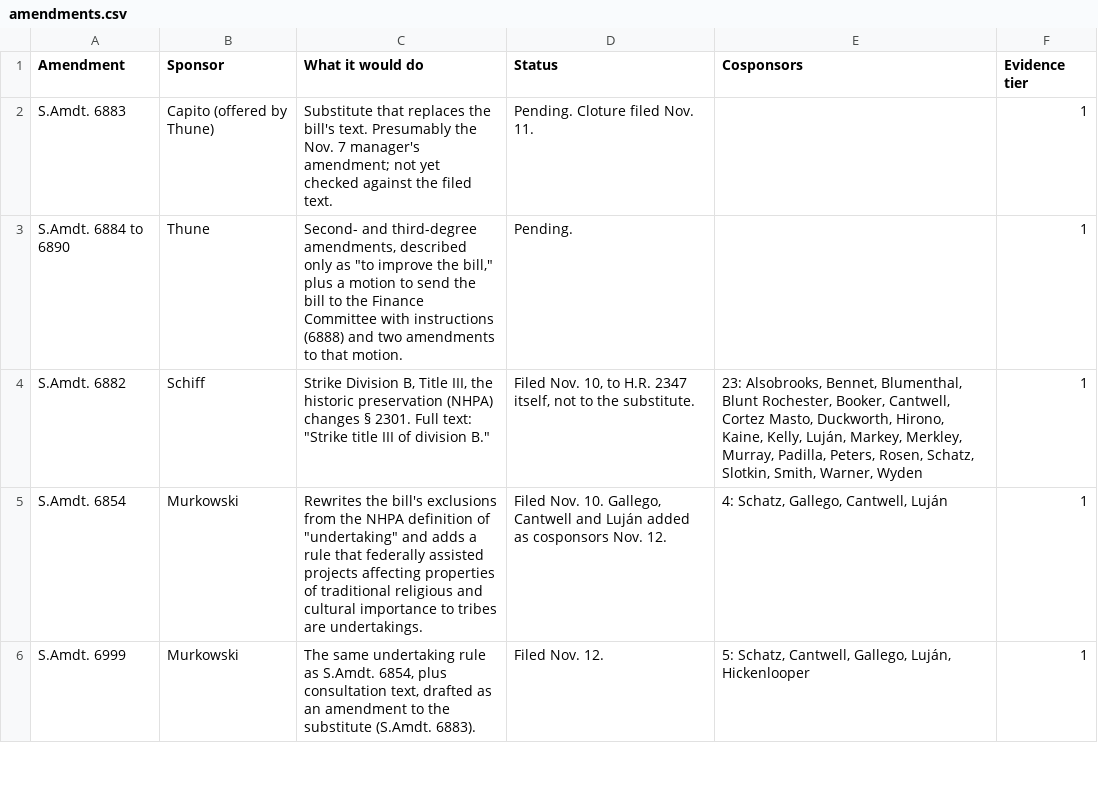
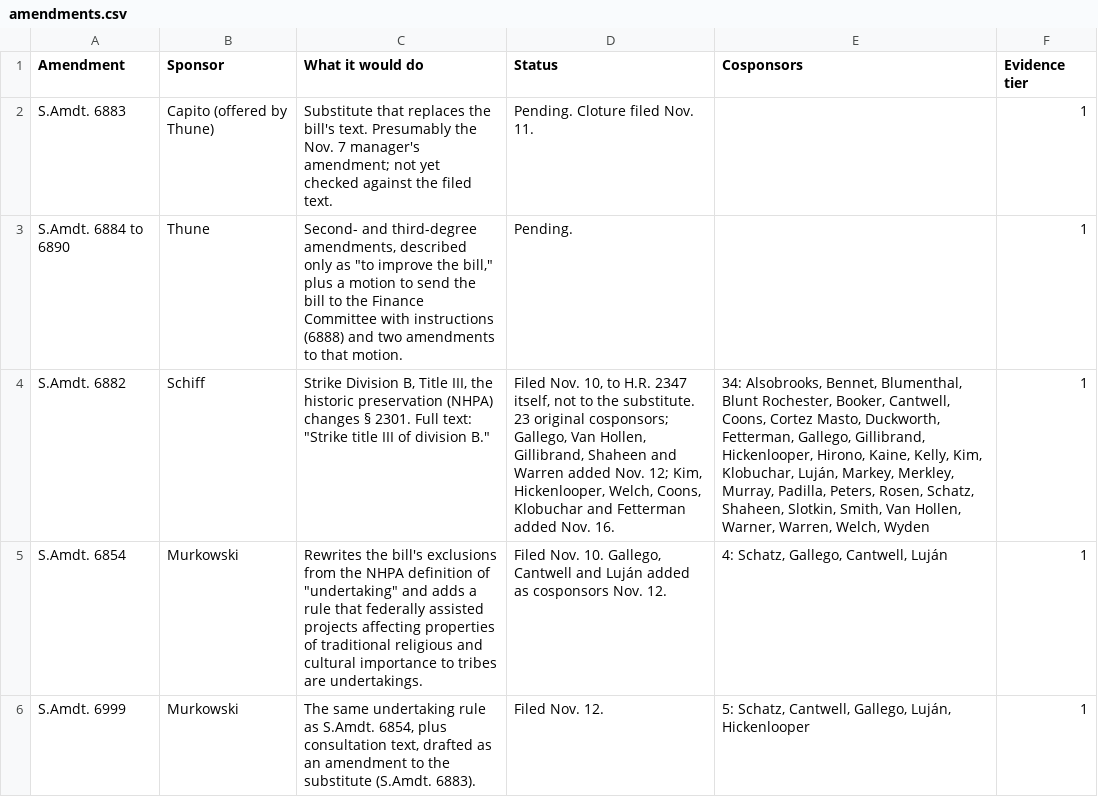
Before and after one commit to parksgc/baaja-scorecard, a CSV file: data/amendments.csv, drawn as a sheet; only a part is shown; the diff names each change by its address in the sheet, - before the commit and + after, or states it on an @@ line.

```diff
--- a/data/amendments.csv
+++ b/data/amendments.csv
-D4 (Status): …the substitute.
+D4 (Status): …the substitute. 23 original cosponsors; Gallego, Van Hollen, Gillibrand, Shaheen and Warren added Nov. 12; Kim, Hickenlooper, Welch, Coons, Klobuchar and Fetterman added Nov. 16.
-E4 (Cosponsors): 23: Alsobrooks, Bennet, Blumenthal, Blunt Rochester, Booker, Cantwell, Cortez Masto, Duckworth, Hirono, Kaine, Kelly, Luján, Markey, Merkley, Murray, Padilla, Peters, Rosen, Schatz, Slotkin, Smith, Warner, Wyden
+E4 (Cosponsors): 34: Alsobrooks, Bennet, Blumenthal, Blunt Rochester, Booker, Cantwell, Coons, Cortez Masto, Duckworth, Fetterman, Gallego, Gillibrand, Hickenlooper, Hirono, Kaine, Kelly, Kim, Klobuchar, Luján, Markey, Merkley, Murray, Padilla, Peters, Rosen, Schatz, Shaheen, Slotkin, Smith, Van Hollen, Warner, Warren, Welch, Wyden
```
Also changed, not shown: 4 other files.
